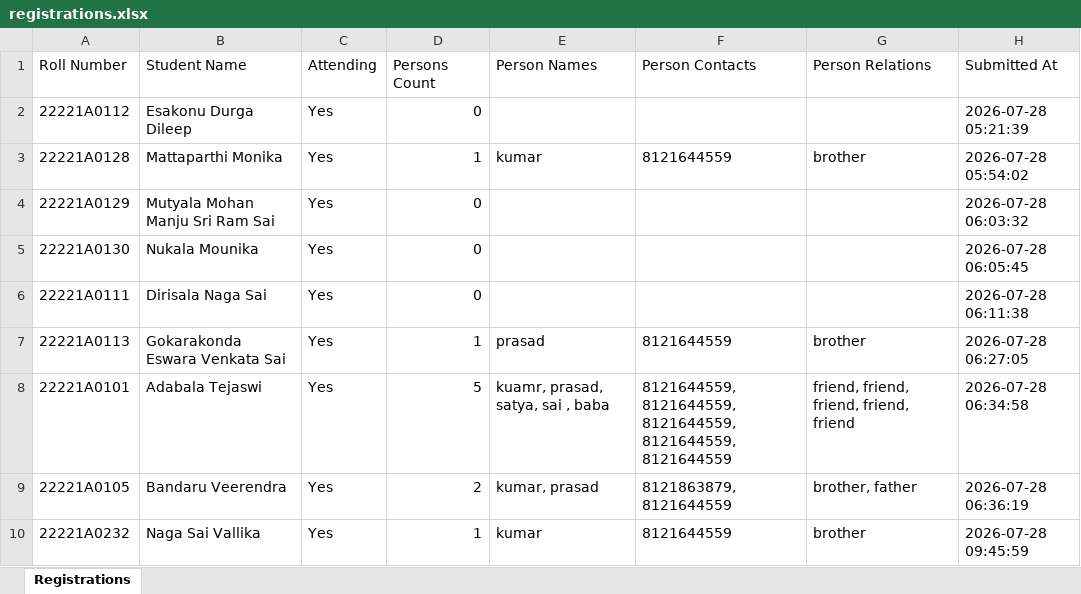
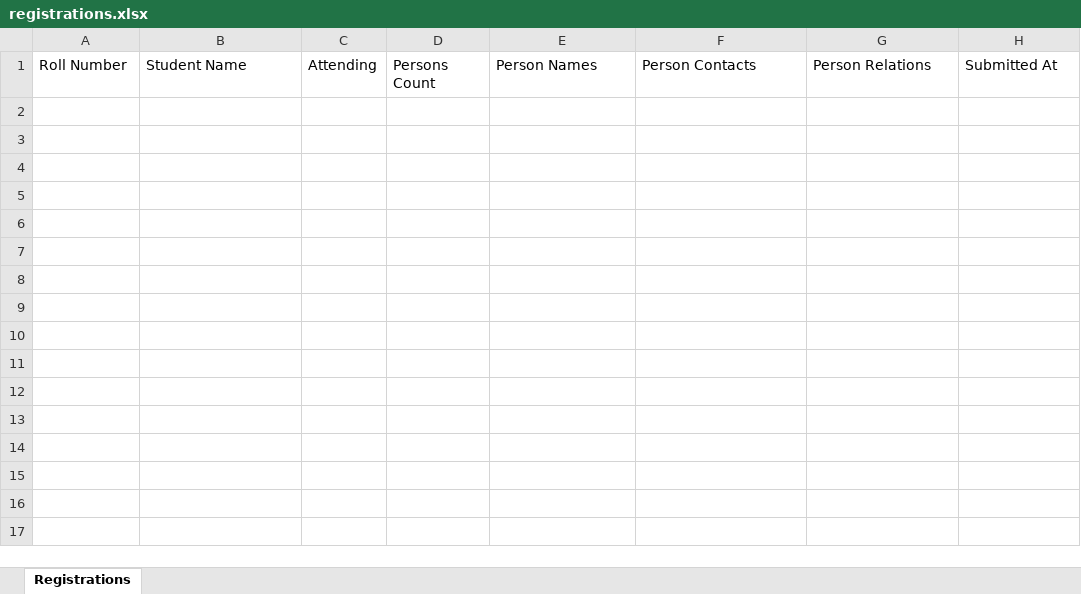
Before and after one commit to kumar1250/graduation-day-backend, an Excel workbook: data/registrations.xlsx, sheet Registrations, drawn as a sheet; values as stored, in another font and other column widths than the file's, no borders; the diff names each change by its address in the sheet, - before the commit and + after, or states it on an @@ line.

```diff
--- a/data/registrations.xlsx (sheet Registrations)
+++ b/data/registrations.xlsx (sheet Registrations)
-row 2: 22221A0112 | Esakonu Durga Dileep | Yes | 0 |  |  |  | 2026-07-28 05:21:39
-row 3: 22221A0128 | Mattaparthi Monika | Yes | 1 | kumar | 8121644559 | brother | 2026-07-28 05:54:02
-row 4: 22221A0129 | Mutyala Mohan Manju Sri Ram Sai | Yes | 0 |  |  |  | 2026-07-28 06:03:32
-row 5: 22221A0130 | Nukala Mounika | Yes | 0 |  |  |  | 2026-07-28 06:05:45
-row 6: 22221A0111 | Dirisala Naga Sai | Yes | 0 |  |  |  | 2026-07-28 06:11:38
-row 7: 22221A0113 | Gokarakonda Eswara Venkata Sai | Yes | 1 | prasad | 8121644559 | brother | 2026-07-28 06:27:05
-row 8: 22221A0101 | Adabala Tejaswi | Yes | 5 | kuamr, prasad, satya, sai , baba | 8121644559, 8121644559, 8121644559, 8121644559, 8121644559 | friend, friend, friend, friend, friend | 2026-07-28 06:34:58
-row 9: 22221A0105 | Bandaru Veerendra | Yes | 2 | kumar, prasad | 8121863879, 8121644559 | brother, father | 2026-07-28 06:36:19
-row 10: 22221A0232 | Naga Sai Vallika | Yes | 1 | kumar | 8121644559 | brother | 2026-07-28 09:45:59
```
Also changed, not shown: 1 other file.
